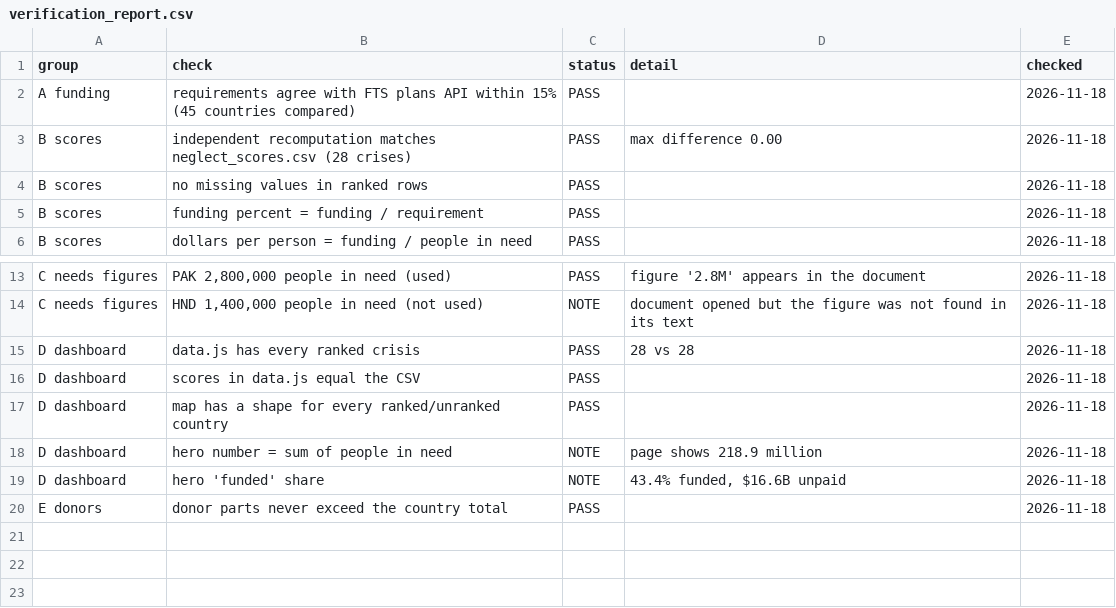
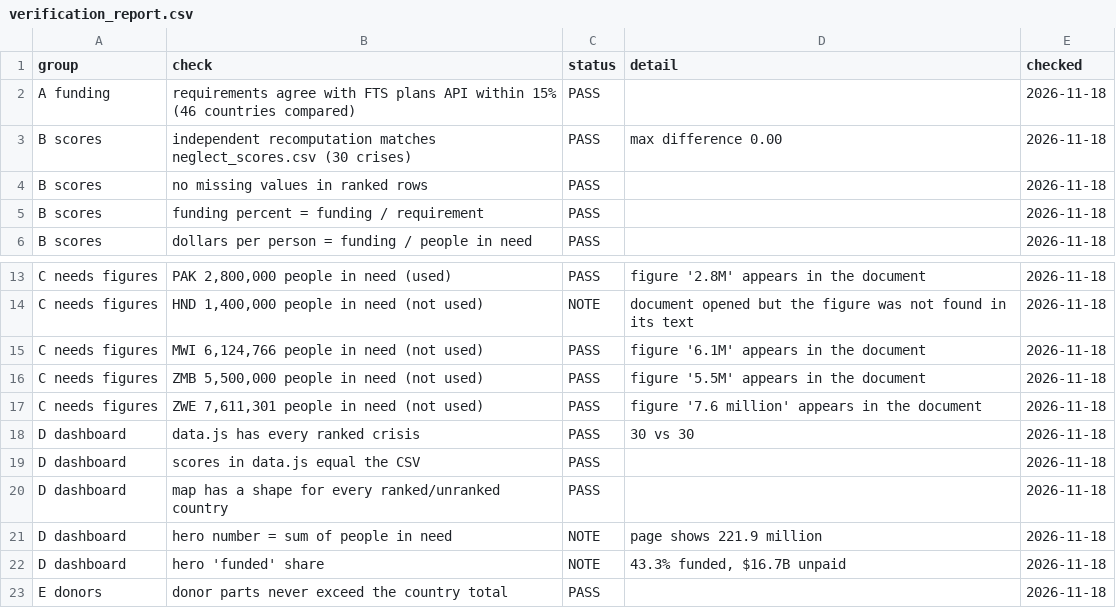
Before and after one commit to elicuya1/AidGap, a CSV file: data/reference/verification_report.csv, drawn as a sheet; only a part is shown, gaps mark what is left out.

```diff
--- a/data/reference/verification_report.csv
+++ b/data/reference/verification_report.csv
@@ -1,4 +1,4 @@
 group,check,status,detail,checked
-A funding,requirements agree with FTS plans API within 15% (45 countries compared),PASS,,2026-11-18
-B scores,independent recomputation matches neglect_scores.csv (28 crises),PASS,max difference 0.00,2026-11-18
+A funding,requirements agree with FTS plans API within 15% (46 countries compared),PASS,,2026-11-18
+B scores,independent recomputation matches neglect_scores.csv (30 crises),PASS,max difference 0.00,2026-11-18
 B scores,no missing values in ranked rows,PASS,,2026-11-18
@@ -14,7 +14,10 @@ C needs figures,"PAK 2,800,000 people in need (used)",PASS,figure '2.8M' appears
 C needs figures,"HND 1,400,000 people in need (not used)",NOTE,document opened but the figure was not found in its text,2026-11-18
-D dashboard,data.js has every ranked crisis,PASS,28 vs 28,2026-11-18
+C needs figures,"MWI 6,124,766 people in need (not used)",PASS,figure '6.1M' appears in the document,2026-11-18
+C needs figures,"ZMB 5,500,000 people in need (not used)",PASS,figure '5.5M' appears in the document,2026-11-18
+C needs figures,"ZWE 7,611,301 people in need (not used)",PASS,figure '7.6 million' appears in the document,2026-11-18
+D dashboard,data.js has every ranked crisis,PASS,30 vs 30,2026-11-18
 D dashboard,scores in data.js equal the CSV,PASS,,2026-11-18
 D dashboard,map has a shape for every ranked/unranked country,PASS,,2026-11-18
-D dashboard,hero number = sum of people in need,NOTE,page shows 218.9 million,2026-11-18
-D dashboard,hero 'funded' share,NOTE,"43.4% funded, $16.6B unpaid",2026-11-18
+D dashboard,hero number = sum of people in need,NOTE,page shows 221.9 million,2026-11-18
+D dashboard,hero 'funded' share,NOTE,"43.3% funded, $16.7B unpaid",2026-11-18
 E donors,donor parts never exceed the country total,PASS,,2026-11-18
```
Also changed, not shown: data/reference/manual_pin.csv, 5 other files.
